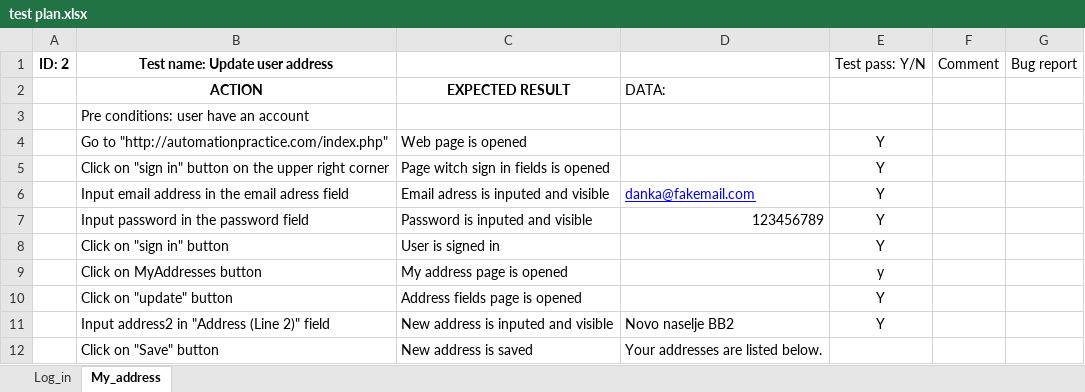
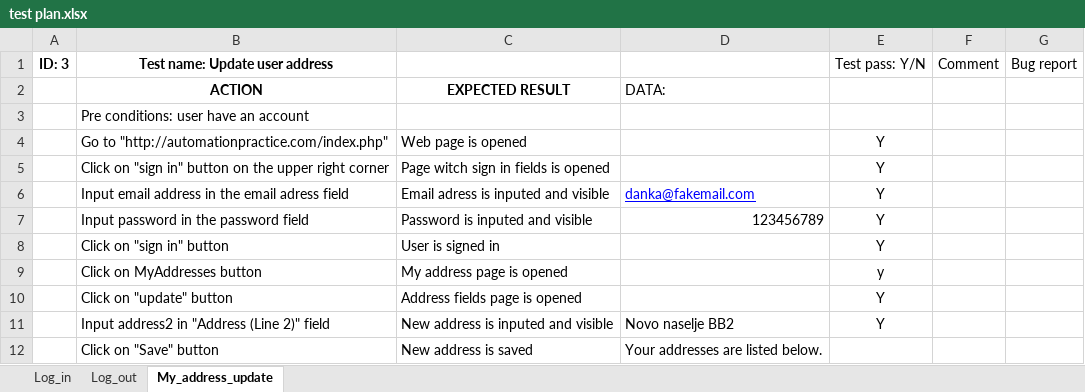
Before and after one commit to Danka987/SeleniumProject, an Excel workbook: data/test plan.xlsx, sheet My_address_update, drawn as a sheet; values as stored, in another font and other column widths than the file's, no borders; the diff names each change by its address in the sheet, - before the commit and + after, or states it on an @@ line.

```diff
--- a/data/test plan.xlsx (sheet My_address_update)
+++ b/data/test plan.xlsx (sheet My_address_update)
-sheet tab: My_address
+sheet tab: My_address_update
+sheet tab: Log_out
-A1: ID: 2
+A1: ID: 3
```
Also changed, not shown: sheet Log_in, 3 other files.
